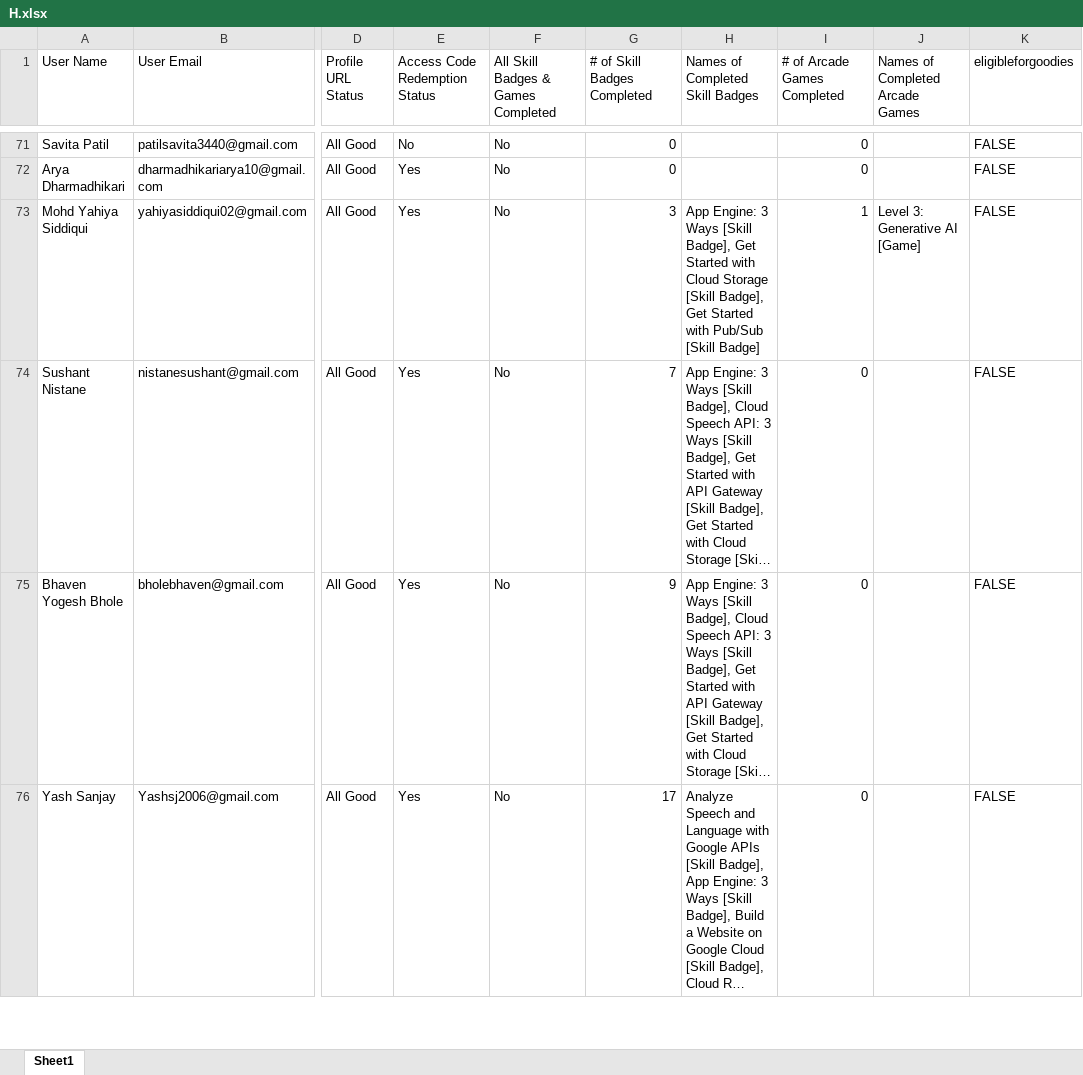
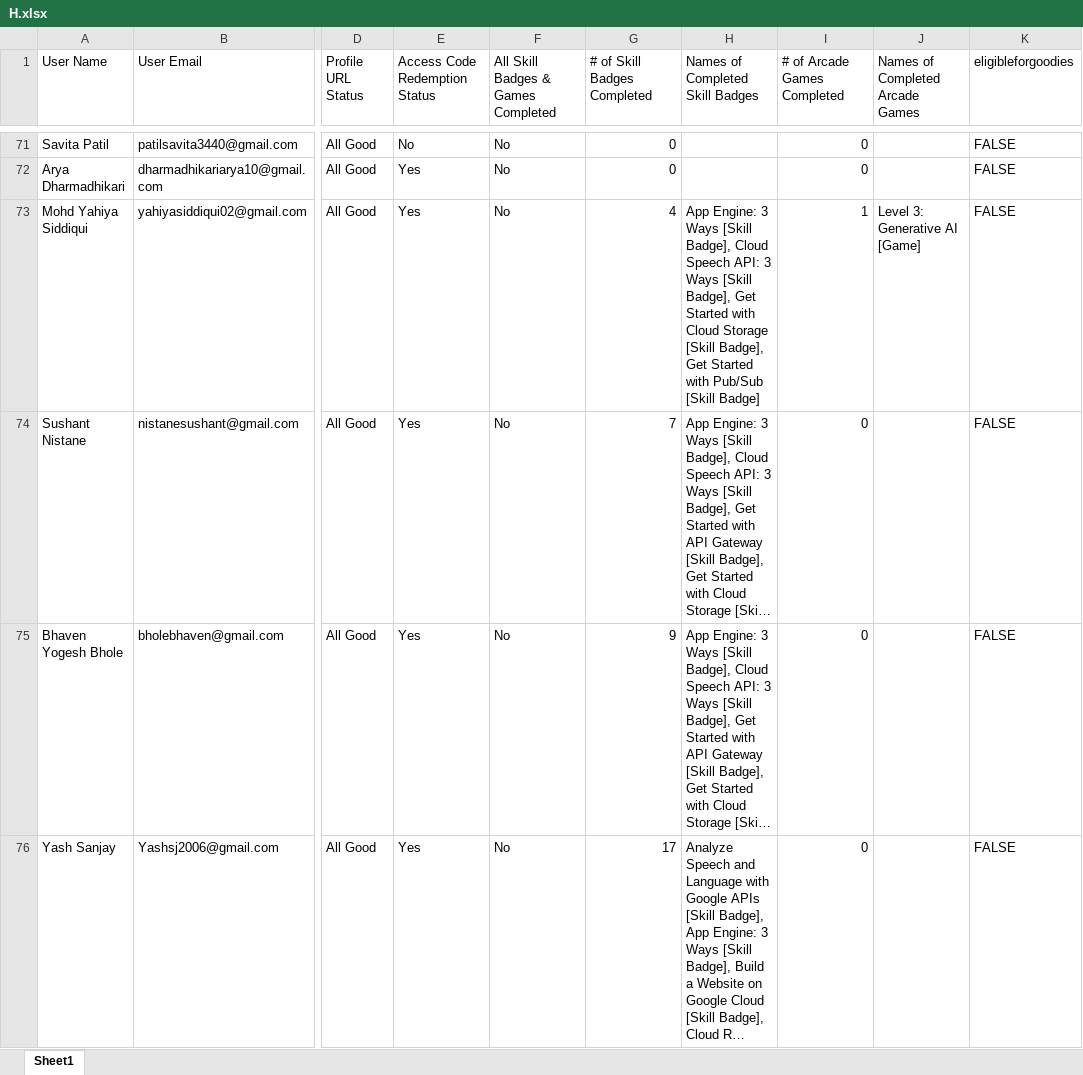
Before and after one commit to fRankEnstein1-1-1-1/GDGC_Cloud_Leaderboards, an Excel workbook: data/H.xlsx, sheet Sheet1, drawn as a sheet; only a part is shown, gaps mark what is left out; long unchanged cells end in …; values as stored, in another font and other column widths than the file's, no borders; the diff covers the shown part only; the diff names each change by its address in the sheet, - before the commit and + after, or states it on an @@ line.

Commit message:
Cloud 8.1

```diff
--- a/data/H.xlsx (sheet Sheet1)
+++ b/data/H.xlsx (sheet Sheet1)
-G73 (# of Skill Badges Completed): 3
+G73 (# of Skill Badges Completed): 4
-H73 (Names of Completed Skill Badges): …[Skill Badge], Get Started…
+H73 (Names of Completed Skill Badges): …[Skill Badge], Cloud Speech API: 3 Ways [Skill Badge], Get Started…
```
Also changed, not shown: 75 edited cells elsewhere in this sheet, data/B.xlsx, public/H.xlsx, 1 other file.
